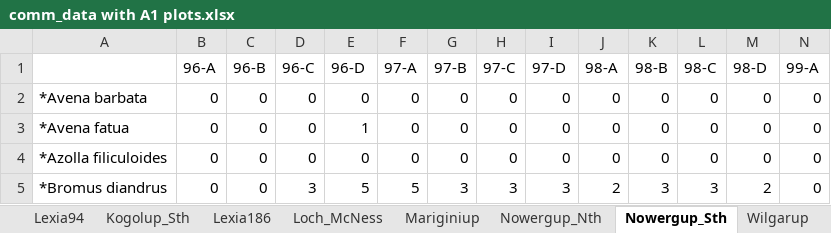
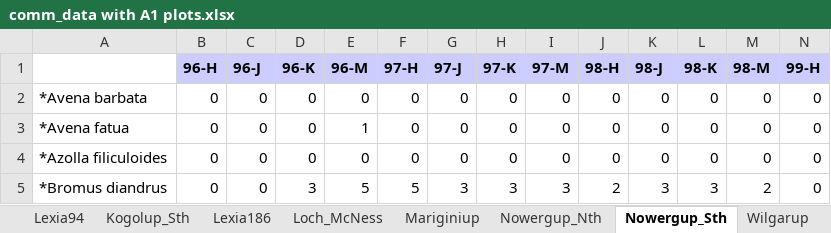
Before and after one commit to ChrisKav/DWER-Thresholds-2019, an Excel workbook: comm_data with A1 plots.xlsx, sheet Nowergup_Sth, drawn as a sheet; only a part is shown; values as stored, in another font and other column widths than the file's, no borders; the diff covers the shown part only; the diff names each change by its address in the sheet, - before the commit and + after, or states it on an @@ line.

Commit message:
Alter plot names for Nowergup transects. Pre 2001, A = H, B=J, C=K, D=M. This is because of plot realignment.

```diff
--- a/comm_data with A1 plots.xlsx (sheet Nowergup_Sth)
+++ b/comm_data with A1 plots.xlsx (sheet Nowergup_Sth)
-B1: 96-A
+B1: 96-H
@@ B1:N1 fill: none → #CCCCFF, bold: off → on @@
-C1: 96-B
+C1: 96-J
-D1: 96-C
+D1: 96-K
-E1: 96-D
+E1: 96-M
-F1: 97-A
+F1: 97-H
-G1: 97-B
+G1: 97-J
-H1: 97-C
+H1: 97-K
-I1: 97-D
+I1: 97-M
-J1: 98-A
+J1: 98-H
-K1: 98-B
+K1: 98-J
-L1: 98-C
+L1: 98-K
-M1: 98-D
+M1: 98-M
-N1: 99-A
+N1: 99-H
```
Also changed, not shown: 7 edited cells and cell formats elsewhere in this sheet, sheet Nowergup_Nth.
